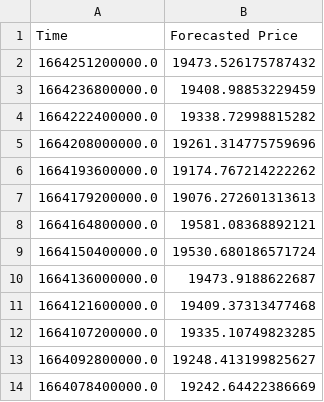
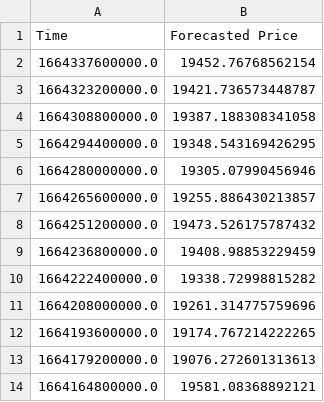
Before and after one commit to krishnajiraoh/my-crypto-world, a CSV file: forecast/data/ForecastedPrices.csv, drawn as a sheet; only a part is shown; the shorter side is filled out with more unchanged rows.

Commit message:
Updated by Prediction script using PyGithub API

```diff
--- a/forecast/data/ForecastedPrices.csv
+++ b/forecast/data/ForecastedPrices.csv
@@ -1,2 +1,8 @@
 Time,Forecasted Price
+1664337600000.0,19452.76768562154
+1664323200000.0,19421.736573448787
+1664308800000.0,19387.188308341058
+1664294400000.0,19348.543169426295
+1664280000000.0,19305.07990456946
+1664265600000.0,19255.886430213857
 1664251200000.0,19473.526175787432
@@ -5,3 +11,3 @@ Time,Forecasted Price
 1664208000000.0,19261.314775759696
-1664193600000.0,19174.767214222262
+1664193600000.0,19174.767214222265
 1664179200000.0,19076.272601313613
```
